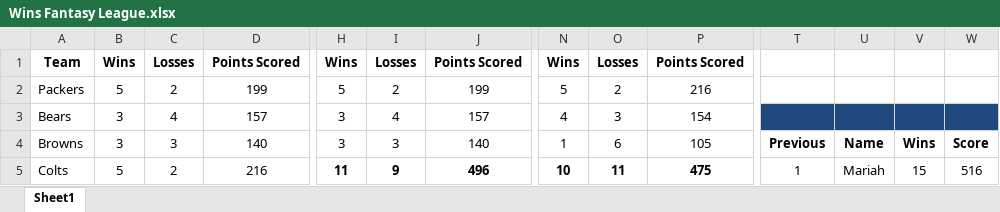
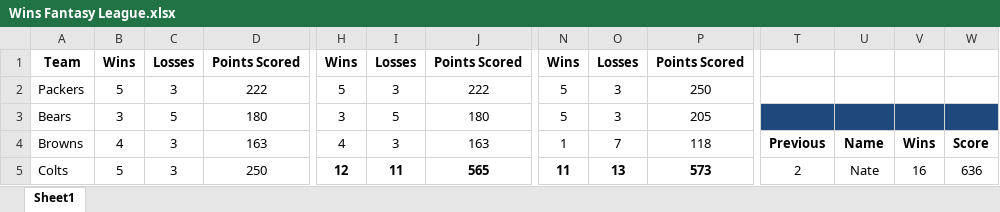
Before and after one commit to KeltonKarboviak/Wins-League, an Excel workbook: Wins Fantasy League.xlsx, sheet Sheet1, drawn as a sheet; only a part is shown, gaps mark what is left out; values as stored, in another font and other column widths than the file's, no borders; conditional formats not drawn; the diff covers the shown part only; the diff names each change by its address in the sheet, - before the commit and + after, or states it on an @@ line.

```diff
--- a/Wins Fantasy League.xlsx (sheet Sheet1)
+++ b/Wins Fantasy League.xlsx (sheet Sheet1)
-C2: 2
+C2: 3
-D2: 199
+D2: 222
-I2: 2
+I2: 3
-J2: 199
+J2: 222
-O2: 2
+O2: 3
-P2: 216
+P2: 250
-C3: 4
+C3: 5
-D3: 157
+D3: 180
-I3: 4
+I3: 5
-J3: 157
+J3: 180
-N3: 4
+N3: 5
-P3: 154
+P3: 205
-B4: 3
+B4: 4
-D4: 140
+D4: 163
-H4: 3
+H4: 4
-J4: 140
+J4: 163
-O4: 6
+O4: 7
-P4: 105
+P4: 118
-C5: 2
+C5: 3
-D5: 216
+D5: 250
-H5: 11
+H5: 12
-I5: 9
+I5: 11
-J5: 496
+J5: 565
-N5: 10
+N5: 11
-O5: 11
+O5: 13
-P5: 475
+P5: 573
-T5: 1
+T5: 2
-U5: Mariah
+U5: Nate
-V5: 15
+V5: 16
-W5: 516
+W5: 636
```
Also changed, not shown: 174 edited cells elsewhere in this sheet, formulas that keep their value, 2 other files.
